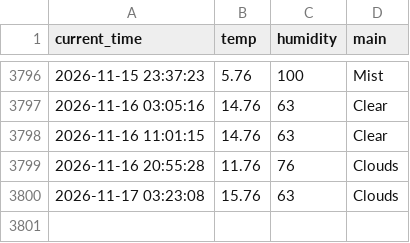
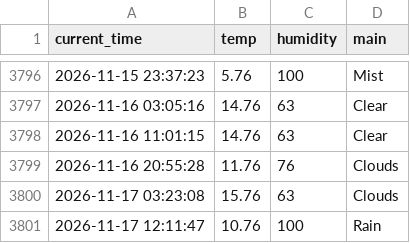
Before and after one commit to hoic7824/weather_5m, a CSV file: weather.csv, drawn as a sheet; only a part is shown, gaps mark what is left out.

```diff
--- a/weather.csv
+++ b/weather.csv
@@ -3800 +3800,2 @@ current_time,temp,humidity,main
 2026-11-17 03:23:08,15.76,63,Clouds
+2026-11-17 12:11:47,10.76,100,Rain
```
